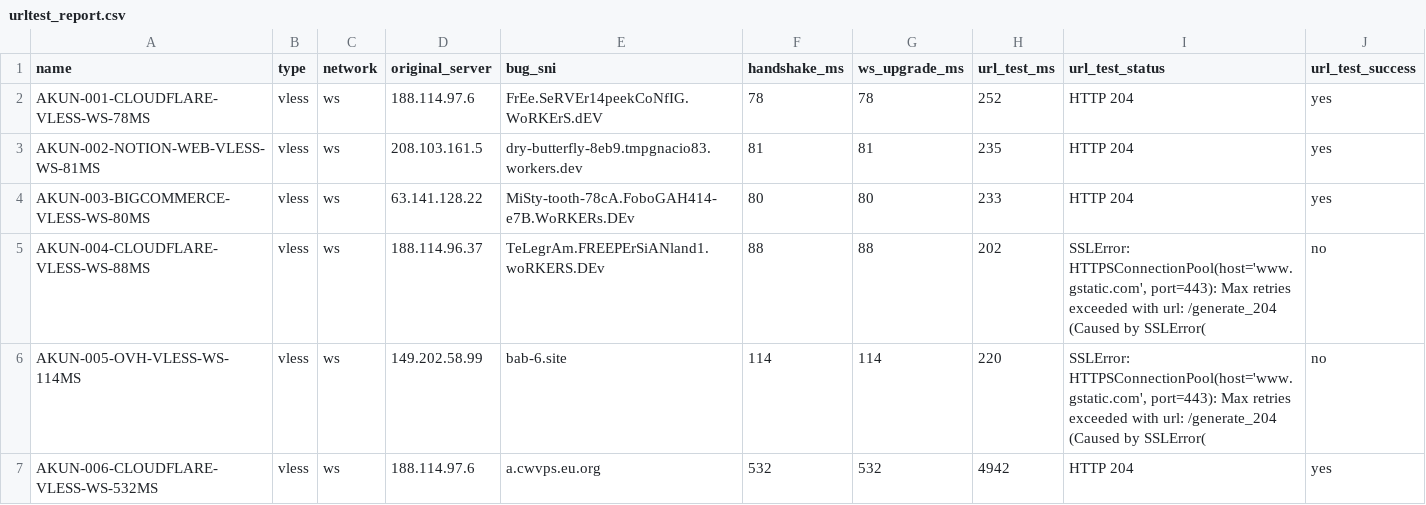
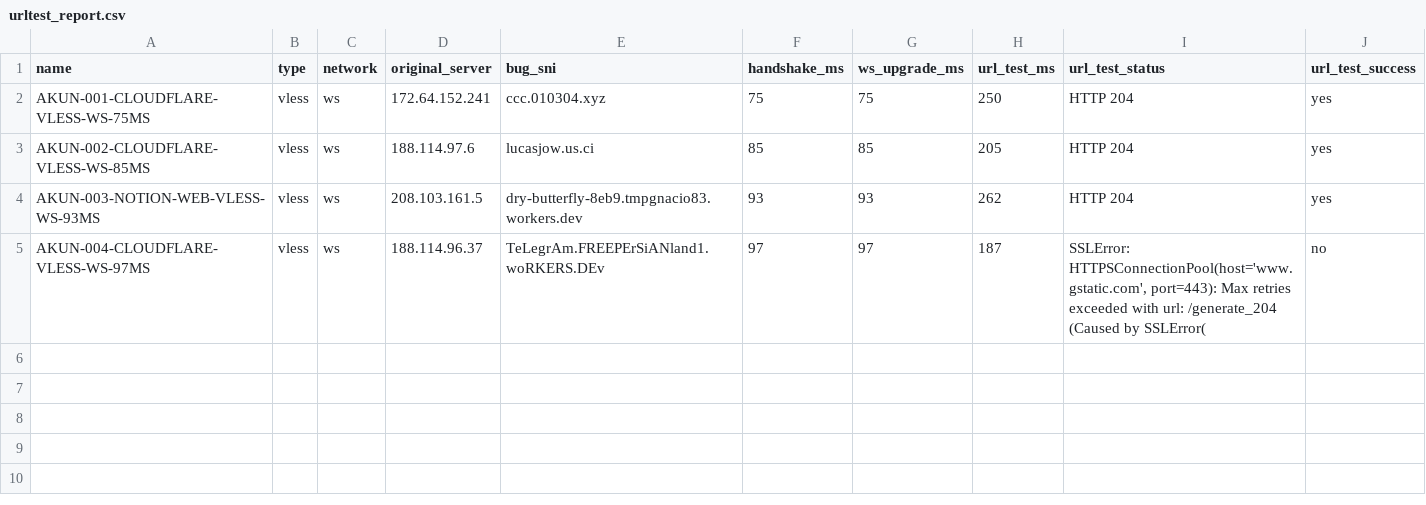
Before and after one commit to adiorany3/HerYaml, a CSV file: urltest_report.csv, drawn as a sheet.

```diff
--- a/urltest_report.csv
+++ b/urltest_report.csv
@@ -1,7 +1,5 @@
 name,type,network,original_server,bug_sni,handshake_ms,ws_upgrade_ms,url_test_ms,url_test_status,url_test_success
-AKUN-001-CLOUDFLARE-VLESS-WS-78MS,vless,ws,188.114.97.6,FrEe.SeRVEr14peekCoNfIG.WoRKErS.dEV,78,78,252,HTTP 204,yes
-AKUN-002-NOTION-WEB-VLESS-WS-81MS,vless,ws,208.103.161.5,dry-butterfly-8eb9.tmpgnacio83.workers.dev,81,81,235,HTTP 204,yes
-AKUN-003-BIGCOMMERCE-VLESS-WS-80MS,vless,ws,63.141.128.22,MiSty-tooth-78cA.FoboGAH414-e7B.WoRKERs.DEv,80,80,233,HTTP 204,yes
-AKUN-004-CLOUDFLARE-VLESS-WS-88MS,vless,ws,188.114.96.37,TeLegrAm.FREEPErSiANland1.woRKERS.DEv,88,88,202,"SSLError: HTTPSConnectionPool(host='www.gstatic.com', port=443): Max retries exceeded with url: /generate_204 (Caused by SSLError(",no
-AKUN-005-OVH-VLESS-WS-114MS,vless,ws,149.202.58.99,bab-6.site,114,114,220,"SSLError: HTTPSConnectionPool(host='www.gstatic.com', port=443): Max retries exceeded with url: /generate_204 (Caused by SSLError(",no
-AKUN-006-CLOUDFLARE-VLESS-WS-532MS,vless,ws,188.114.97.6,a.cwvps.eu.org,532,532,4942,HTTP 204,yes
+AKUN-001-CLOUDFLARE-VLESS-WS-75MS,vless,ws,172.64.152.241,ccc.010304.xyz,75,75,250,HTTP 204,yes
+AKUN-002-CLOUDFLARE-VLESS-WS-85MS,vless,ws,188.114.97.6,lucasjow.us.ci,85,85,205,HTTP 204,yes
+AKUN-003-NOTION-WEB-VLESS-WS-93MS,vless,ws,208.103.161.5,dry-butterfly-8eb9.tmpgnacio83.workers.dev,93,93,262,HTTP 204,yes
+AKUN-004-CLOUDFLARE-VLESS-WS-97MS,vless,ws,188.114.96.37,TeLegrAm.FREEPErSiANland1.woRKERS.DEv,97,97,187,"SSLError: HTTPSConnectionPool(host='www.gstatic.com', port=443): Max retries exceeded with url: /generate_204 (Caused by SSLError(",no
```
Also changed, not shown: openclash_compat_report.csv, 12 other files.
